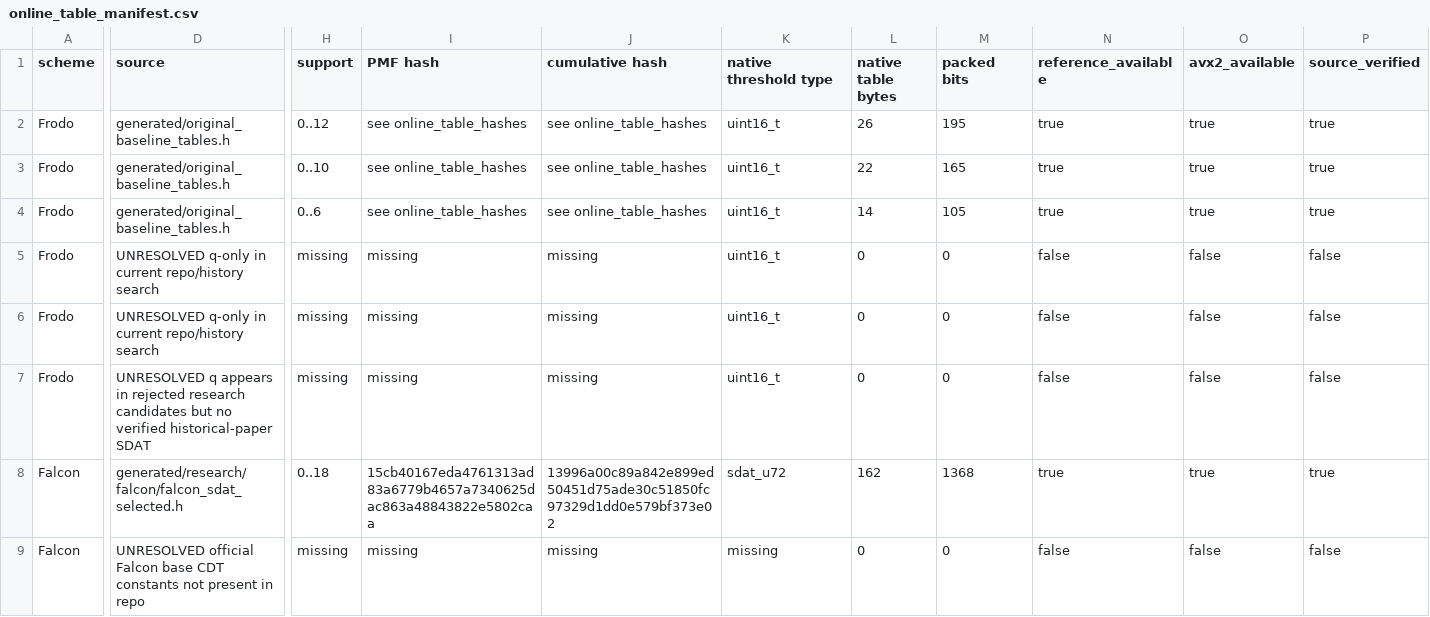
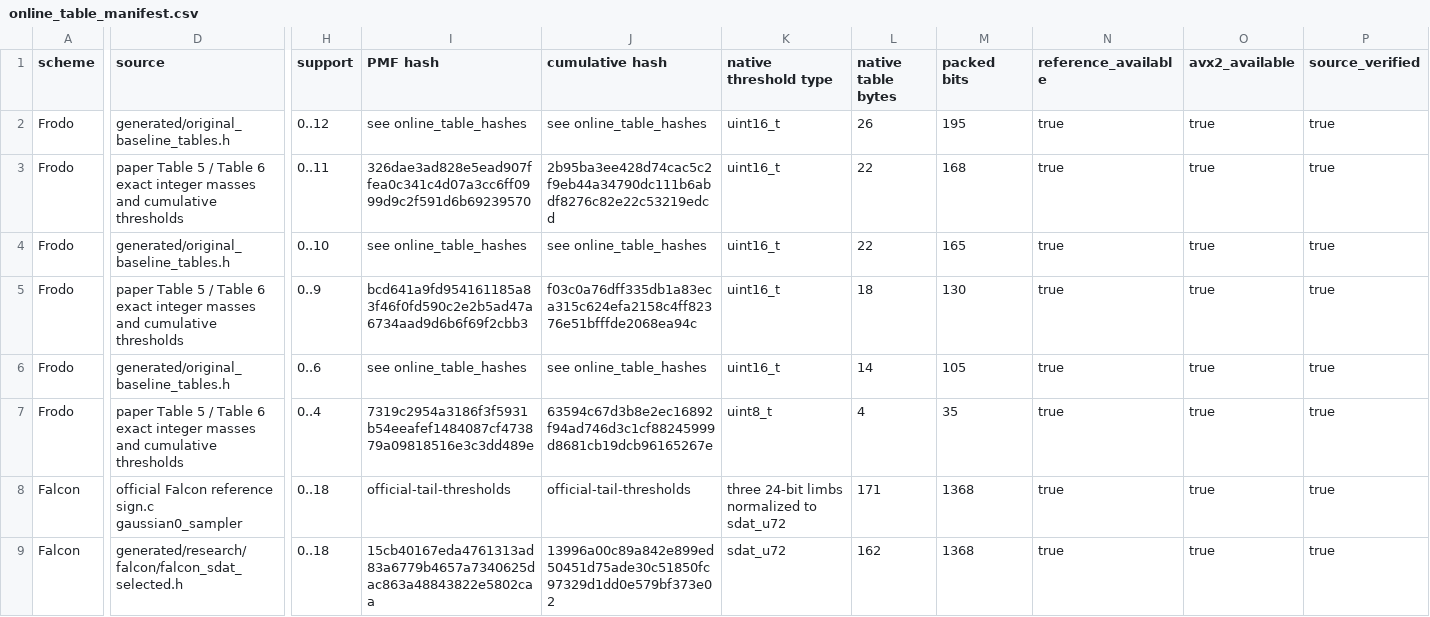
Before and after one commit to Make1205/SDA-CDT_Speed-Test, a CSV file: generated/online/online_table_manifest.csv, drawn as a sheet; only a part is shown, gaps mark what is left out; removed rows and columns are numbered as before the commit, all else as after; rows hold the shown columns only; the diff names each change by its address in the sheet, - before the commit and + after, or states it on an @@ line.

```diff
--- a/generated/online/online_table_manifest.csv
+++ b/generated/online/online_table_manifest.csv
+row 3: Frodo | paper Table 5 / Table 6 exact integer masses and cumulative thresholds | 0..11 | 326dae3ad828e5ead907ffea0c341c4d07a3cc6ff0999d9c2f591d6b69239570 | 2b95ba3ee428d74cac5c2f9eb44a34790dc111b6abdf8276c82e22c53219edcd | uint16_t | 22 | 168 | true | true | true
+row 5: Frodo | paper Table 5 / Table 6 exact integer masses and cumulative thresholds | 0..9 | bcd641a9fd954161185a83f46f0fd590c2e2b5ad47a6734aad9d6b6f69f2cbb3 | f03c0a76dff335db1a83eca315c624efa2158c4ff82376e51bfffde2068ea94c | uint16_t | 18 | 130 | true | true | true
-row 5: Frodo | UNRESOLVED q-only in current repo/history search | missing | missing | missing | uint16_t | 0 | 0 | false | false | false
-row 6: Frodo | UNRESOLVED q-only in current repo/history search | missing | missing | missing | uint16_t | 0 | 0 | false | false | false
-D7 (source): UNRESOLVED q appears in rejected research candidates but no verified historical-paper SDAT
+D7 (source): paper Table 5 / Table 6 exact integer masses and cumulative thresholds
-H7 (support): missing
+H7 (support): 0..4
-I7 (PMF hash): missing
+I7 (PMF hash): 7319c2954a3186f3f5931b54eeafef1484087cf473879a09818516e3c3dd489e
-J7 (cumulative hash): missing
+J7 (cumulative hash): 63594c67d3b8e2ec16892f94ad746d3c1cf88245999d8681cb19dcb96165267e
-K7 (native threshold type): uint16_t
+K7 (native threshold type): uint8_t
-L7 (native table bytes): 0
+L7 (native table bytes): 4
-M7 (packed bits): 0
+M7 (packed bits): 35
-N7 (reference_available): false
+N7 (reference_available): true
-O7 (avx2_available): false
+O7 (avx2_available): true
-P7 (source_verified): false
+P7 (source_verified): true
+row 8: Falcon | official Falcon reference sign.c gaussian0_sampler | 0..18 | official-tail-thresholds | official-tail-thresholds | three 24-bit limbs normalized to sdat_u72 | 171 | 1368 | true | true | true
-row 9: Falcon | UNRESOLVED official Falcon base CDT constants not present in repo | missing | missing | missing | missing | 0 | 0 | false | false | false
```
Also changed, not shown: generated/online/speedup_summary.csv, 25 other files.
